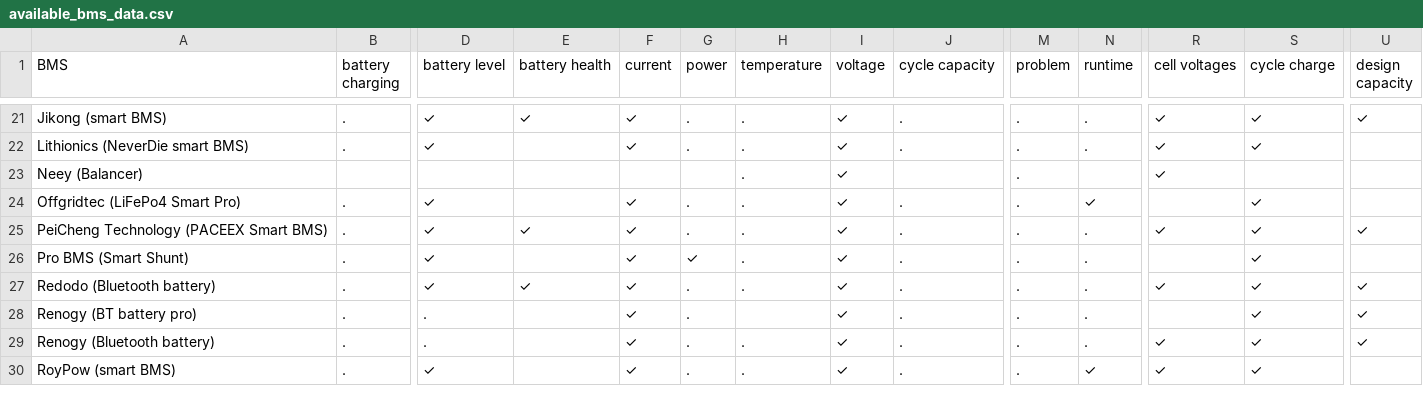
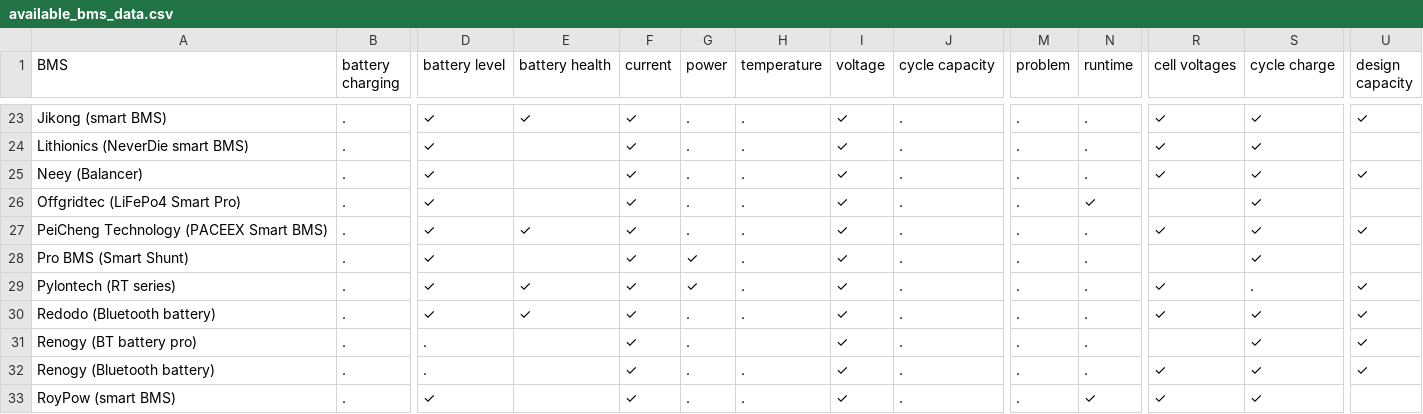
Before and after one commit to patman15/aiobmsble, a CSV file: docs/available_bms_data.csv, drawn as a sheet; only a part is shown, gaps mark what is left out; addresses are those after the commit; rows hold the shown columns only; the diff covers the shown part only; the diff names each change by its address in the sheet, - before the commit and + after, or states it on an @@ line.

```diff
--- a/docs/available_bms_data.csv
+++ b/docs/available_bms_data.csv
-B25 (battery charging): (empty)
+B25 (battery charging): .
-D25 (battery level): (empty)
+D25 (battery level): ✓
-F25 (current): (empty)
+F25 (current): ✓
-G25 (power): (empty)
+G25 (power): .
-J25 (cycle capacity): (empty)
+J25 (cycle capacity): .
-N25 (runtime): (empty)
+N25 (runtime): .
-S25 (cycle charge): (empty)
+S25 (cycle charge): ✓
-U25 (design capacity): (empty)
+U25 (design capacity): ✓
+row 29: Pylontech (RT series) | . | ✓ | ✓ | ✓ | ✓ | . | ✓ | . | . | . | ✓ | . | ✓
```
Also changed, not shown: 4 added rows, 1 removed row and 1 edited cell elsewhere in this file, 2 other files.
